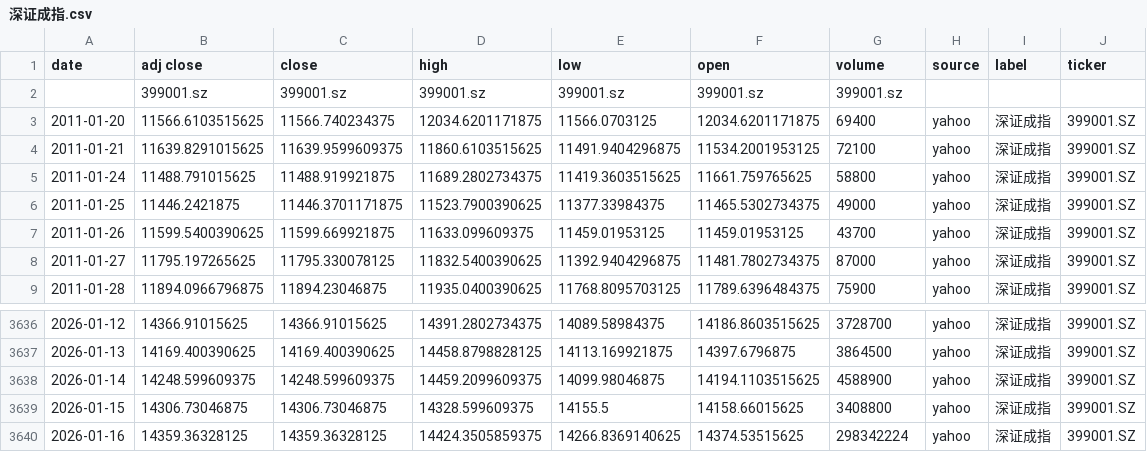
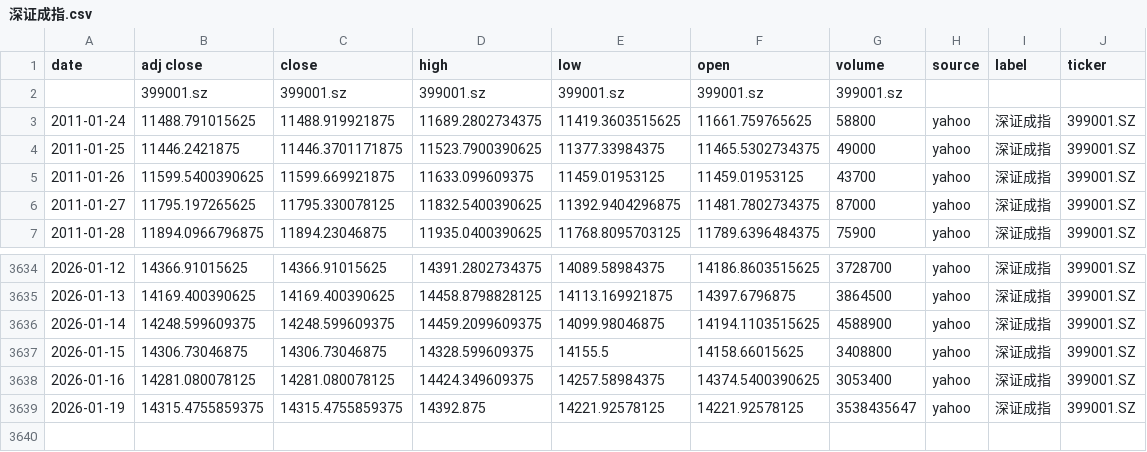
Before and after one commit to zid036116-ship-it/-10.16, a CSV file: docs/indices/深证成指.csv, drawn as a sheet; only a part is shown, gaps mark what is left out.

```diff
--- a/docs/indices/深证成指.csv
+++ b/docs/indices/深证成指.csv
@@ -2,4 +2,2 @@
 ,399001.sz,399001.sz,399001.sz,399001.sz,399001.sz,399001.sz,,,
-2011-01-20,11566.6103515625,11566.740234375,12034.6201171875,11566.0703125,12034.6201171875,69400,yahoo,深证成指,399001.SZ
-2011-01-21,11639.8291015625,11639.9599609375,11860.6103515625,11491.9404296875,11534.2001953125,72100,yahoo,深证成指,399001.SZ
 2011-01-24,11488.791015625,11488.919921875,11689.2802734375,11419.3603515625,11661.759765625,58800,yahoo,深证成指,399001.SZ
@@ -3639,2 +3637,3 @@
 2026-01-15,14306.73046875,14306.73046875,14328.599609375,14155.5,14158.66015625,3408800,yahoo,深证成指,399001.SZ
-2026-01-16,14359.36328125,14359.36328125,14424.3505859375,14266.8369140625,14374.53515625,298342224,yahoo,深证成指,399001.SZ
+2026-01-16,14281.080078125,14281.080078125,14424.349609375,14257.58984375,14374.5400390625,3053400,yahoo,深证成指,399001.SZ
+2026-01-19,14315.4755859375,14315.4755859375,14392.875,14221.92578125,14221.92578125,3538435647,yahoo,深证成指,399001.SZ
```
Also changed, not shown: docs/indices/上证指数.csv, docs/indices/创业板指.csv, 2 other files.
